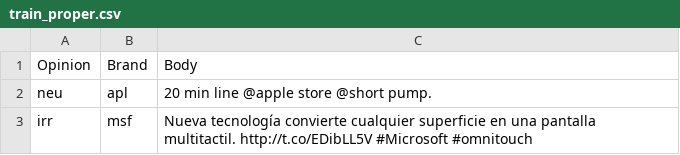
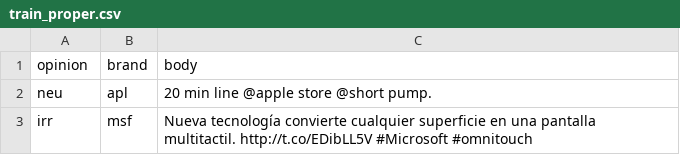
Before and after one commit to Pythalex/projet-extraction-prog-stat-info, a CSV file: train_proper.csv, drawn as a sheet; only a part is shown; removed rows and columns are numbered as before the commit, all else as after; the diff names each change by its address in the sheet, - before the commit and + after, or states it on an @@ line.

```diff
--- a/train_proper.csv
+++ b/train_proper.csv
-row 1: Opinion | Brand | Body
+row 1: opinion | brand | body
```
Also changed, not shown: 2 other files.
